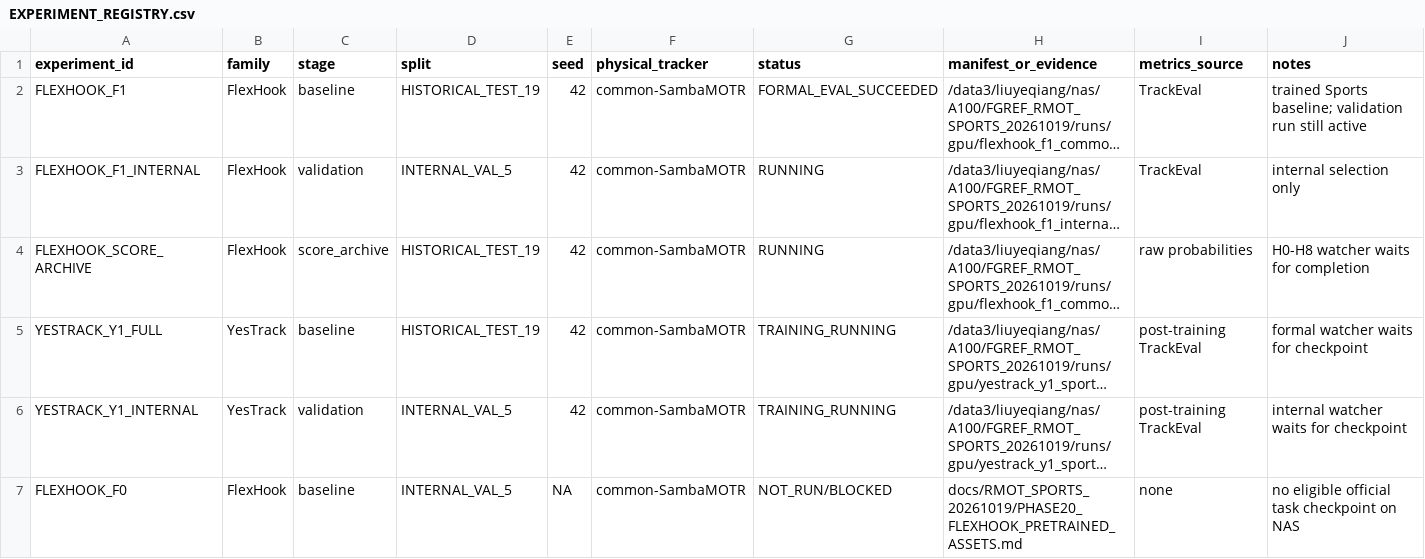
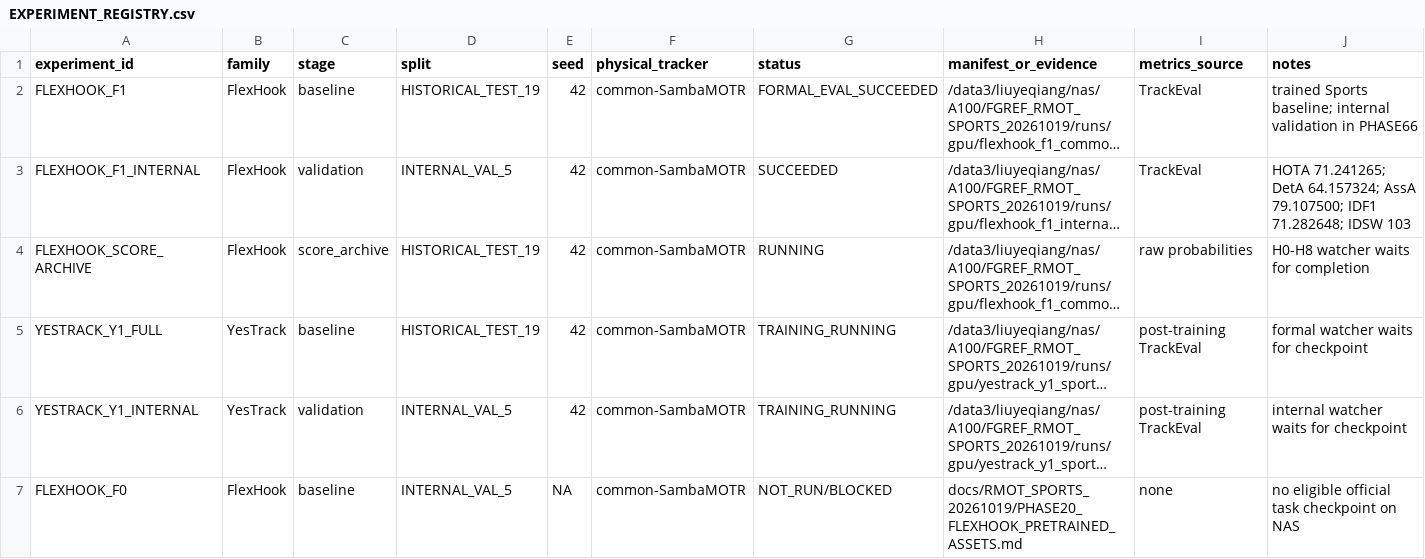
Before and after one commit to LYQ1107/FGRefMOT, a CSV file: docs/RMOT_SPORTS_20261019/EXPERIMENT_REGISTRY.csv, drawn as a sheet; only a part is shown; long unchanged cells end in …; the diff names each change by its address in the sheet, - before the commit and + after, or states it on an @@ line.

Commit message:
docs: record FlexHook internal validation

```diff
--- a/docs/RMOT_SPORTS_20261019/EXPERIMENT_REGISTRY.csv
+++ b/docs/RMOT_SPORTS_20261019/EXPERIMENT_REGISTRY.csv
-J2 (notes): …Sports baseline; validation run still active
+J2 (notes): …Sports baseline; internal validation in PHASE66
-G3 (status): RUNNING
+G3 (status): SUCCEEDED
-J3 (notes): internal selection only
+J3 (notes): HOTA 71.241265; DetA 64.157324; AssA 79.107500; IDF1 71.282648; IDSW 103
```
Also changed, not shown: 6 other files.
